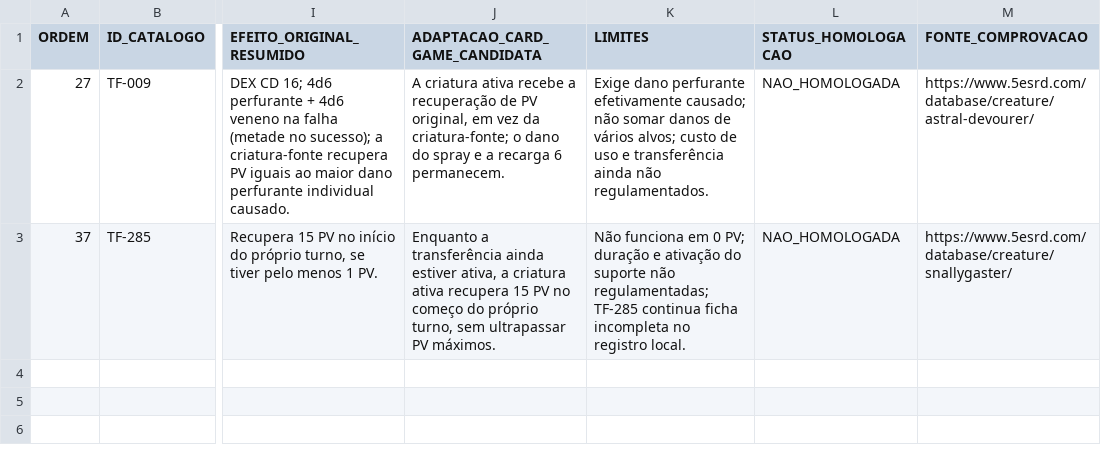
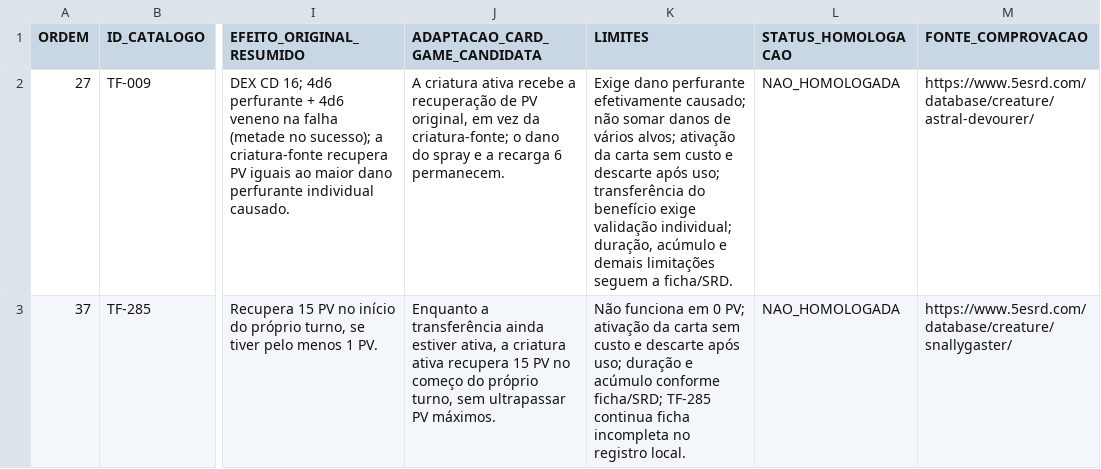
Before and after one commit to george-vepo/Catalogo-SRD, a CSV file: operational/research/decks/aberracao-40-20261014/SUPORTES_CURA_CANDIDATOS_2.csv, drawn as a sheet; only a part is shown, gaps mark what is left out; the diff names each change by its address in the sheet, - before the commit and + after, or states it on an @@ line.

Commit message:
data(research): corrigir custo e descarte nas 2 curas

```diff
--- a/operational/research/decks/aberracao-40-20261014/SUPORTES_CURA_CANDIDATOS_2.csv
+++ b/operational/research/decks/aberracao-40-20261014/SUPORTES_CURA_CANDIDATOS_2.csv
-K2 (LIMITES): …vários alvos; custo de uso e transferência ainda não regulamentados.
+K2 (LIMITES): …vários alvos; ativação da carta sem custo e descarte após uso; transferência do benefício exige validação individual; duração, acúmulo e demais limitações seguem a ficha/SRD.
-K3 (LIMITES): …0 PV; duração e ativação do suporte não regulamentadas; TF-285 continua…
+K3 (LIMITES): …0 PV; ativação da carta sem custo e descarte após uso; duração e acúmulo conforme ficha/SRD; TF-285 continua…
```
